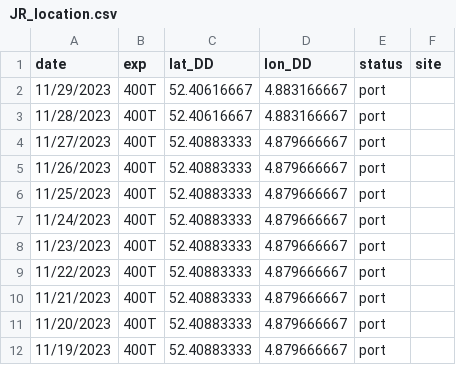
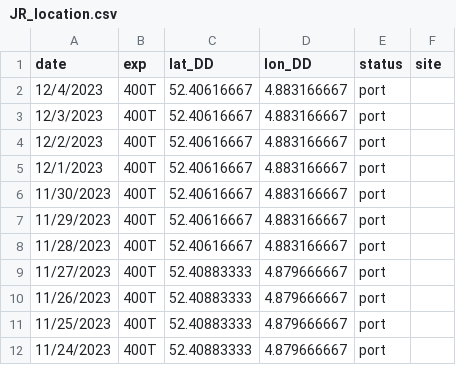
Before and after one commit to tuihat/shiny-server, a CSV file: JRLocator/JR_location.csv, drawn as a sheet; only a part is shown; the shorter side is filled out with more unchanged rows.

Commit message:
Add files via upload

```diff
--- a/JRLocator/JR_location.csv
+++ b/JRLocator/JR_location.csv
@@ -1,2 +1,7 @@
 date,exp,lat_DD,lon_DD,status,site
+12/4/2023,400T,52.40616667,4.883166667,port,
+12/3/2023,400T,52.40616667,4.883166667,port,
+12/2/2023,400T,52.40616667,4.883166667,port,
+12/1/2023,400T,52.40616667,4.883166667,port,
+11/30/2023,400T,52.40616667,4.883166667,port,
 11/29/2023,400T,52.40616667,4.883166667,port,
```
